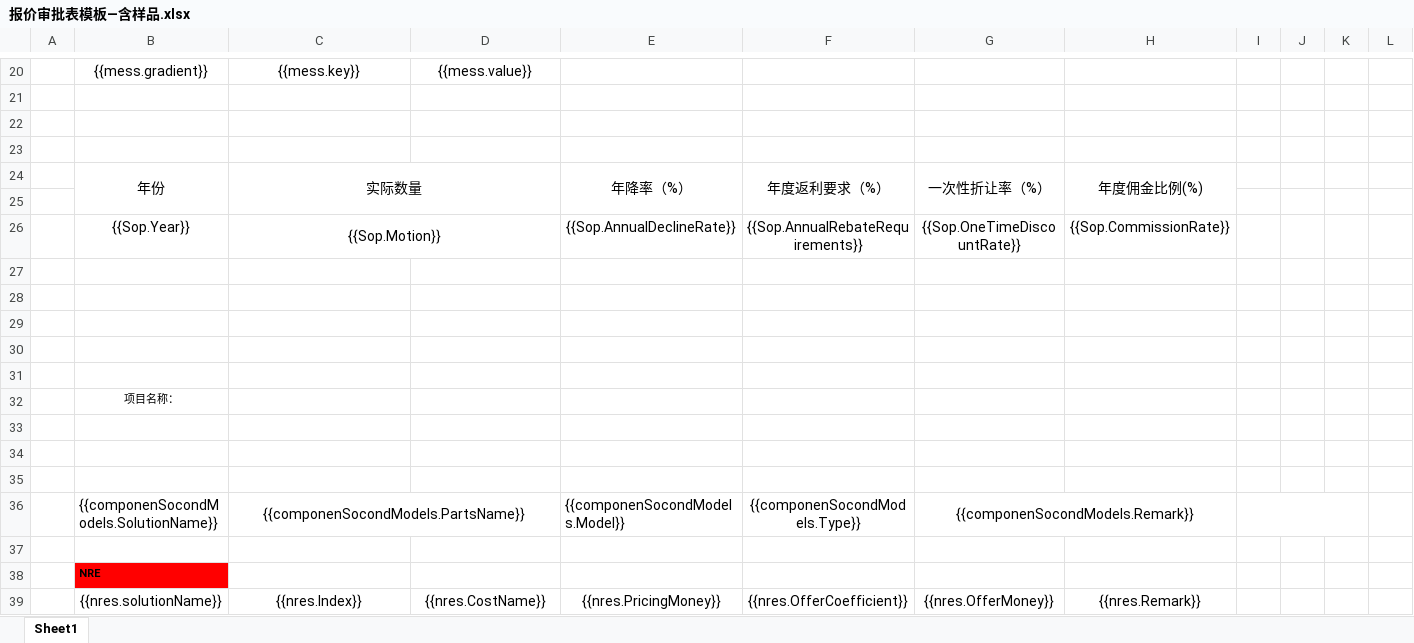
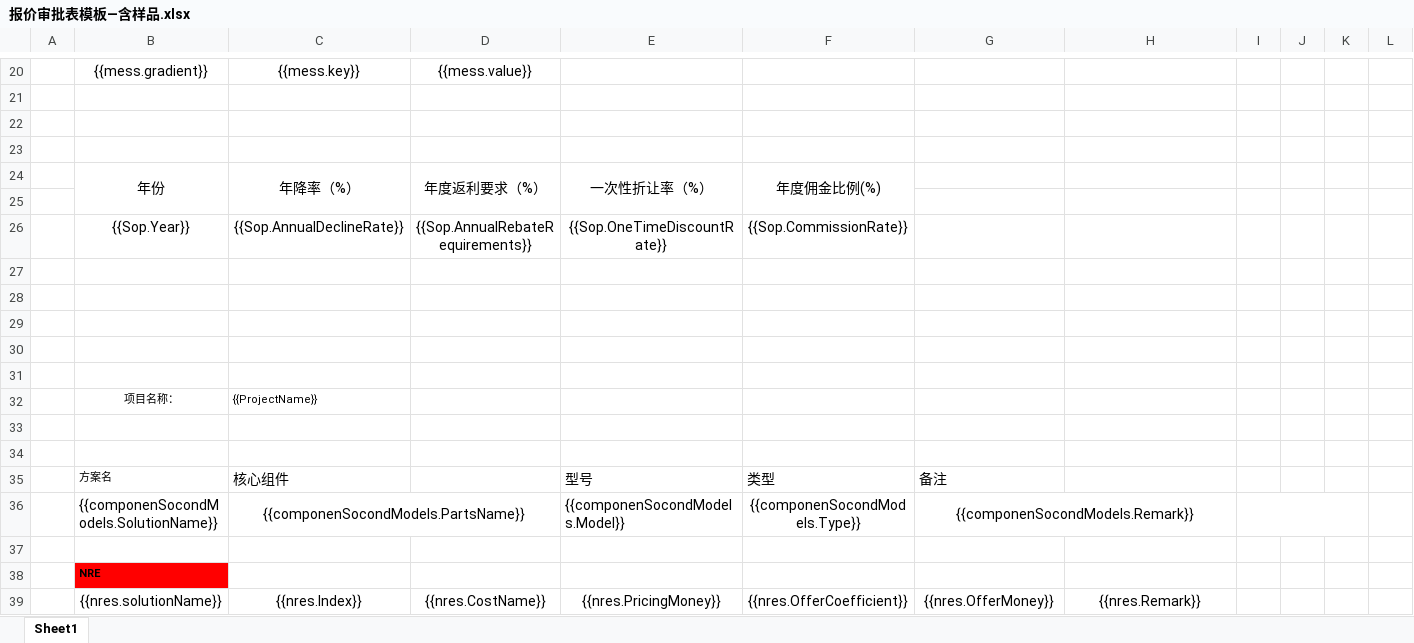
Before and after one commit to sunnysmartlead/finance_back, an Excel workbook: aspnet-core/src/Finance.Web.Host/wwwroot/Excel/报价审批表模板—含样品.xlsx, sheet Sheet1, drawn as a sheet; only a part is shown, gaps mark what is left out; values as stored, in another font and other column widths than the file's, no borders; charts and pictures not drawn; removed rows and columns are numbered as before the commit, all else as after; rows hold the shown columns only; the diff names each change by its address in the sheet, - before the commit and + after, or states it on an @@ line.

```diff
--- a/aspnet-core/src/Finance.Web.Host/wwwroot/Excel/报价审批表模板—含样品.xlsx (sheet Sheet1)
+++ b/aspnet-core/src/Finance.Web.Host/wwwroot/Excel/报价审批表模板—含样品.xlsx (sheet Sheet1)
-row 24:  | 年份 | 实际数量 |  | 年降率（%） | 年度返利要求（%） | 一次性折让率（%） | 年度佣金比例(%)
+row 24:  | 年份 | 年降率（%） | 年度返利要求（%） | 一次性折让率（%） | 年度佣金比例(%)
-row 26:  | {{Sop.Year}} | {{Sop.Motion}} |  | {{Sop.AnnualDeclineRate}} | {{Sop.AnnualRebateRequirements}} | {{Sop.OneTimeDiscountRate}} | {{Sop.CommissionRate}}
+row 26:  | {{Sop.Year}} | {{Sop.AnnualDeclineRate}} | {{Sop.AnnualRebateRequirements}} | {{Sop.OneTimeDiscountRate}} | {{Sop.CommissionRate}}
-C32: (empty)
+C32: {{ProjectName}}
-row 35: (empty)
+row 35:  | 方案名 | 核心组件 |  | 型号 | 类型 | 备注
```
Also changed, not shown: aspnet-core/src/Finance.Web.Host/wwwroot/Excel/报价审批表模板—不含样品.xlsx, aspnet-core/src/Finance.Web.Host/wwwroot/Excel/报价审批表模板—仅含样品.xlsx, 1 other file.
